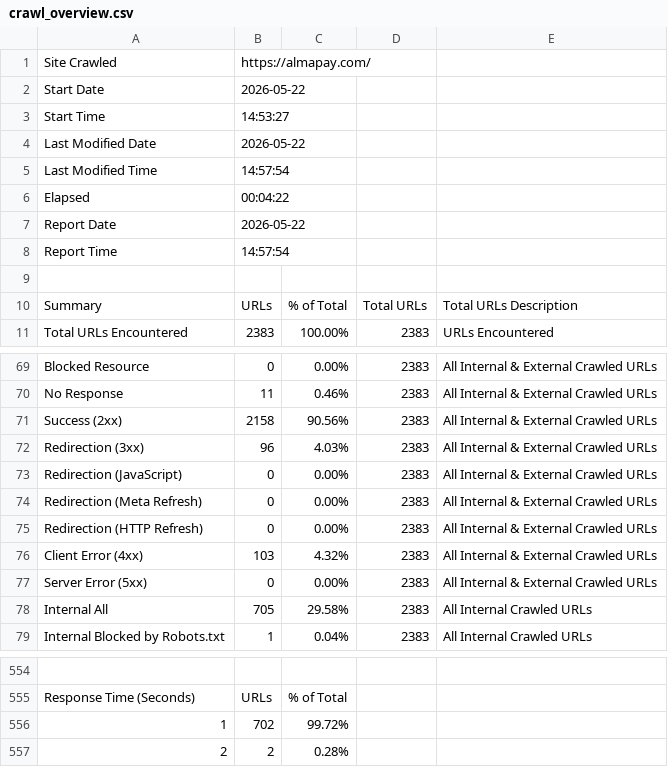
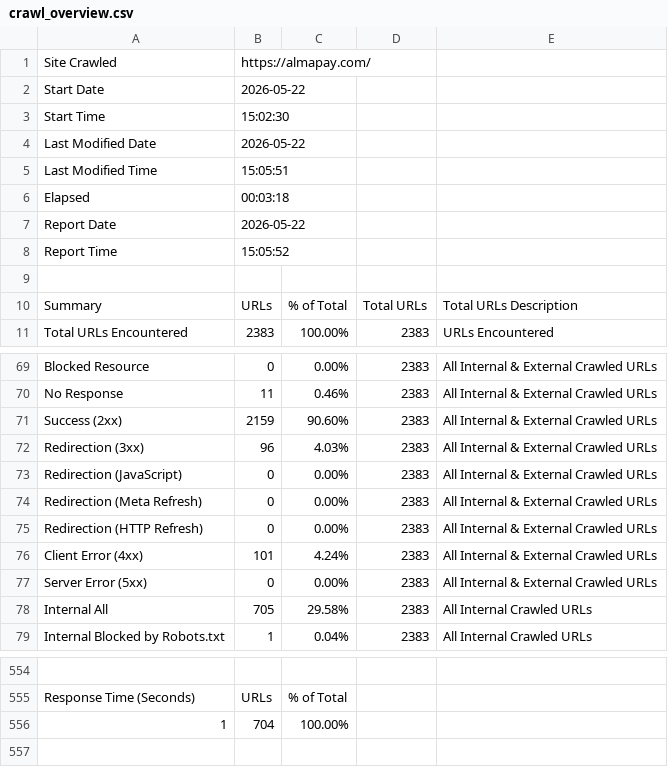
Before and after one commit to willotalexispro/sanity-check-almapay, a CSV file: results/2026-05-22/crawl_overview.csv, drawn as a sheet; only a part is shown, gaps mark what is left out; the diff covers the shown part only.

```diff
--- a/results/2026-05-22/crawl_overview.csv
+++ b/results/2026-05-22/crawl_overview.csv
@@ -2,8 +2,8 @@
 "Start Date","2026-05-22"
-"Start Time","14:53:27"
+"Start Time","15:02:30"
 "Last Modified Date","2026-05-22"
-"Last Modified Time","14:57:54"
-"Elapsed","00:04:22"
+"Last Modified Time","15:05:51"
+"Elapsed","00:03:18"
 "Report Date","2026-05-22"
-"Report Time","14:57:54"
+"Report Time","15:05:52"
 ""
@@ -70,3 +70,3 @@
 "No Response","11","0.46%","2383","All Internal & External Crawled URLs"
-"Success (2xx)","2158","90.56%","2383","All Internal & External Crawled URLs"
+"Success (2xx)","2159","90.60%","2383","All Internal & External Crawled URLs"
 "Redirection (3xx)","96","4.03%","2383","All Internal & External Crawled URLs"
@@ -75,3 +75,3 @@
 "Redirection (HTTP Refresh)","0","0.00%","2383","All Internal & External Crawled URLs"
-"Client Error (4xx)","103","4.32%","2383","All Internal & External Crawled URLs"
+"Client Error (4xx)","101","4.24%","2383","All Internal & External Crawled URLs"
 "Server Error (5xx)","0","0.00%","2383","All Internal & External Crawled URLs"
@@ -555,3 +555,2 @@
 "Response Time (Seconds)","URLs","% of Total"
-"1","702","99.72%"
-"2","2","0.28%"
+"1","704","100.00%"
```
Also changed, not shown: 4 edited cells elsewhere in this file, results/2026-05-22/internal_all.csv, results/2026-05-22/issues_overview_report.csv, 4 other files.
